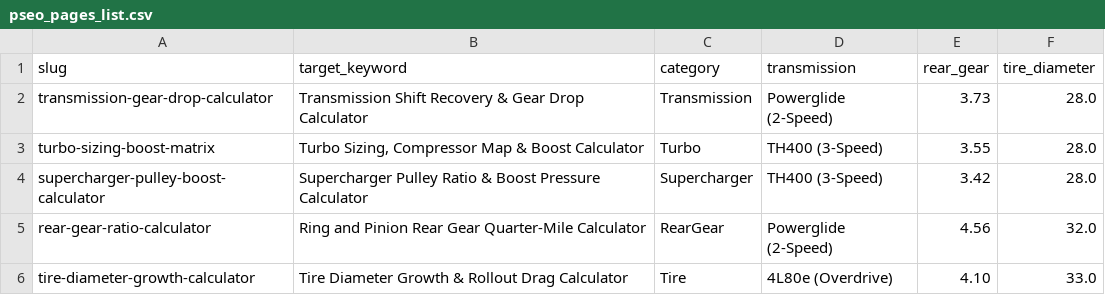
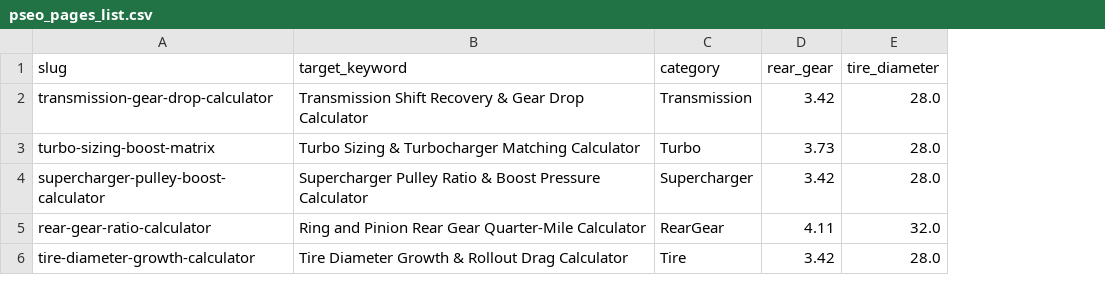
Before and after one commit to RedRiot888/drag-calculator-pseo, a CSV file: pseo_pages_list.csv, drawn as a sheet; removed rows and columns are numbered as before the commit, all else as after; the diff names each change by its address in the sheet, - before the commit and + after, or states it on an @@ line.

Commit message:
Fix CSV columns and push unique calculators

```diff
--- a/pseo_pages_list.csv
+++ b/pseo_pages_list.csv
-column D (transmission), rows 2-6: Powerglide (2-Speed) | TH400 (3-Speed) | TH400 (3-Speed) | Powerglide (2-Speed) | 4L80e (Overdrive)
-D2 (rear_gear): 3.73
+D2 (rear_gear): 3.42
-B3 (target_keyword): Turbo Sizing, Compressor Map & Boost Calculator
+B3 (target_keyword): Turbo Sizing & Turbocharger Matching Calculator
-D3 (rear_gear): 3.55
+D3 (rear_gear): 3.73
-D5 (rear_gear): 4.56
+D5 (rear_gear): 4.11
-D6 (rear_gear): 4.10
+D6 (rear_gear): 3.42
-E6 (tire_diameter): 33.0
+E6 (tire_diameter): 28.0
```
Also changed, not shown: 1 other file.
